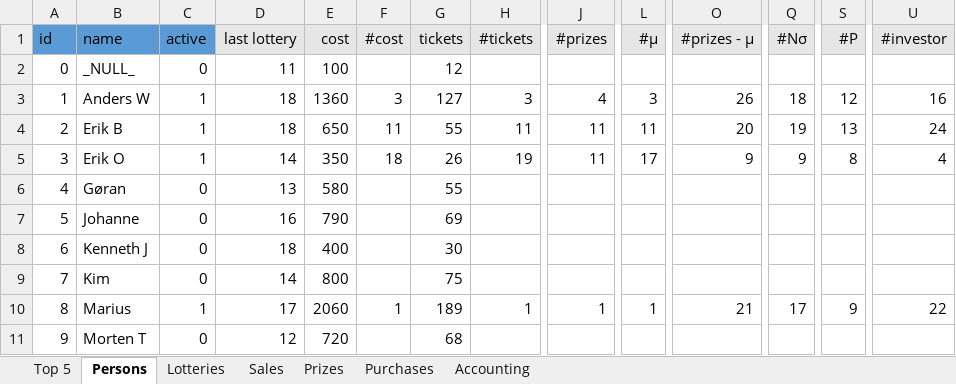
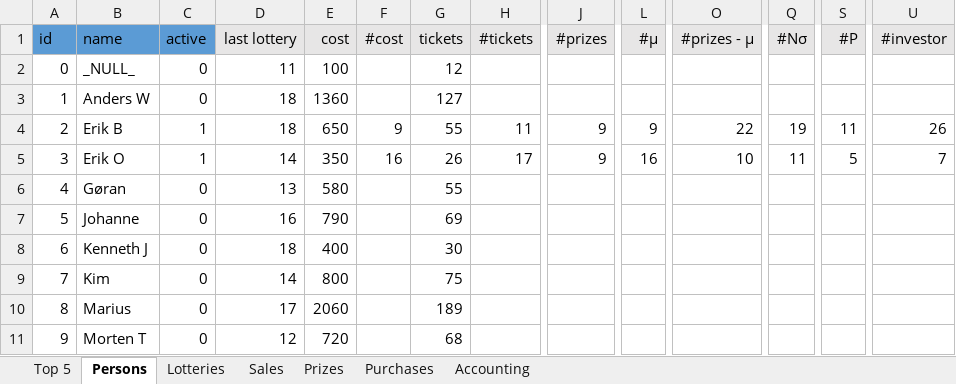
Before and after one commit to trulsedv/vinlotteri, an Excel workbook: database.xlsx, sheet Persons, drawn as a sheet; only a part is shown, gaps mark what is left out; values as stored, in another font and other column widths than the file's, no borders; table styles not drawn; the diff covers the shown part only; the diff names each change by its address in the sheet, - before the commit and + after, or states it on an @@ line.

```diff
--- a/database.xlsx (sheet Persons)
+++ b/database.xlsx (sheet Persons)
-C3 (active): 1
+C3 (active): 0
-F3 (#cost): 3
+F3 (#cost): (empty)
-H3 (#tickets): 3
+H3 (#tickets): (empty)
-J3 (#prizes): 4
+J3 (#prizes): (empty)
-L3 (#μ): 3
+L3 (#μ): (empty)
-O3 (#prizes - µ): 26
+O3 (#prizes - µ): (empty)
-Q3 (#Nσ): 18
+Q3 (#Nσ): (empty)
-S3 (#P): 12
+S3 (#P): (empty)
-U3 (#investor): 16
+U3 (#investor): (empty)
-F4 (#cost): 11
+F4 (#cost): 9
-J4:J5 (#prizes): 11
+J4:J5 (#prizes): 9
-L4 (#μ): 11
+L4 (#μ): 9
-O4 (#prizes - µ): 20
+O4 (#prizes - µ): 22
-S4 (#P): 13
+S4 (#P): 11
-U4 (#investor): 24
+U4 (#investor): 26
-F5 (#cost): 18
+F5 (#cost): 16
-H5 (#tickets): 19
+H5 (#tickets): 17
-L5 (#μ): 17
+L5 (#μ): 16
-O5 (#prizes - µ): 9
+O5 (#prizes - µ): 10
-Q5 (#Nσ): 9
+Q5 (#Nσ): 11
-S5 (#P): 8
+S5 (#P): 5
-U5 (#investor): 4
+U5 (#investor): 7
-C10 (active): 1
+C10 (active): 0
-F10 (#cost): 1
+F10 (#cost): (empty)
-H10 (#tickets): 1
+H10 (#tickets): (empty)
-J10 (#prizes): 1
+J10 (#prizes): (empty)
-L10 (#μ): 1
+L10 (#μ): (empty)
-O10 (#prizes - µ): 21
+O10 (#prizes - µ): (empty)
-Q10 (#Nσ): 17
+Q10 (#Nσ): (empty)
-S10 (#P): 9
+S10 (#P): (empty)
-U10 (#investor): 22
+U10 (#investor): (empty)
```
Also changed, not shown: 2 added rows and 368 edited cells elsewhere in this sheet, sheet Sales, sheet Top 5, sheet Prizes, sheet Accounting, sheet Lotteries, sheet Purchases, hidden cells, 2 other files.
